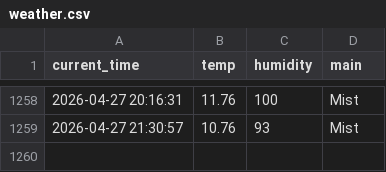
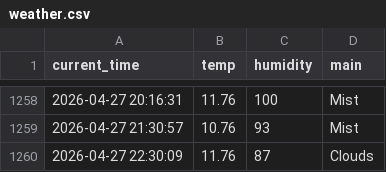
Before and after one commit to dla0257-sudo/weather_5m, a CSV file: weather.csv, drawn as a sheet; only a part is shown, gaps mark what is left out; the diff names each change by its address in the sheet, - before the commit and + after, or states it on an @@ line.

```diff
--- a/weather.csv
+++ b/weather.csv
+row 1260: 2026-04-27 22:30:09 | 11.76 | 87 | Clouds
```
